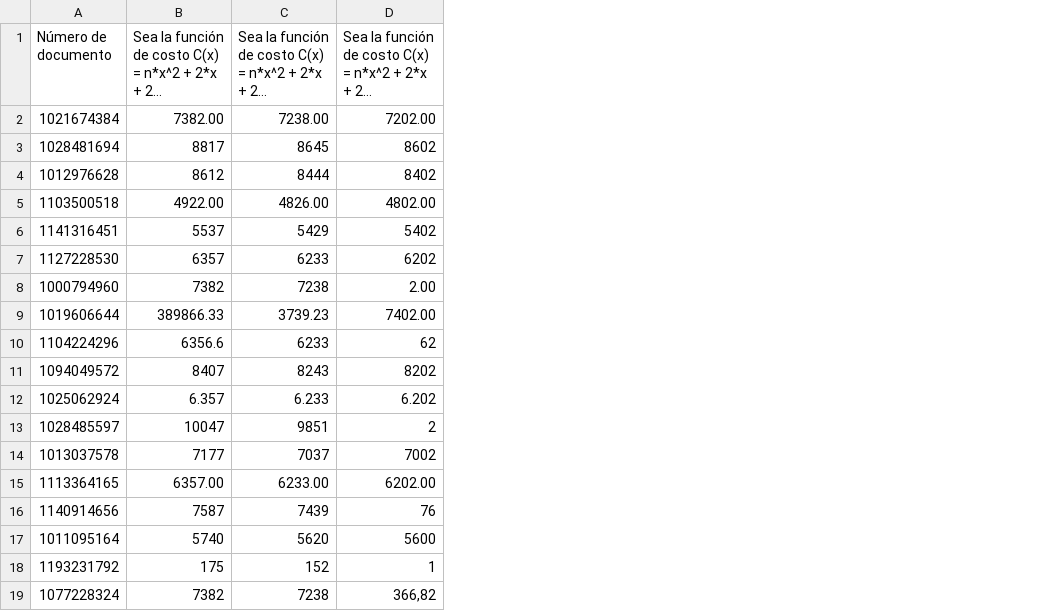
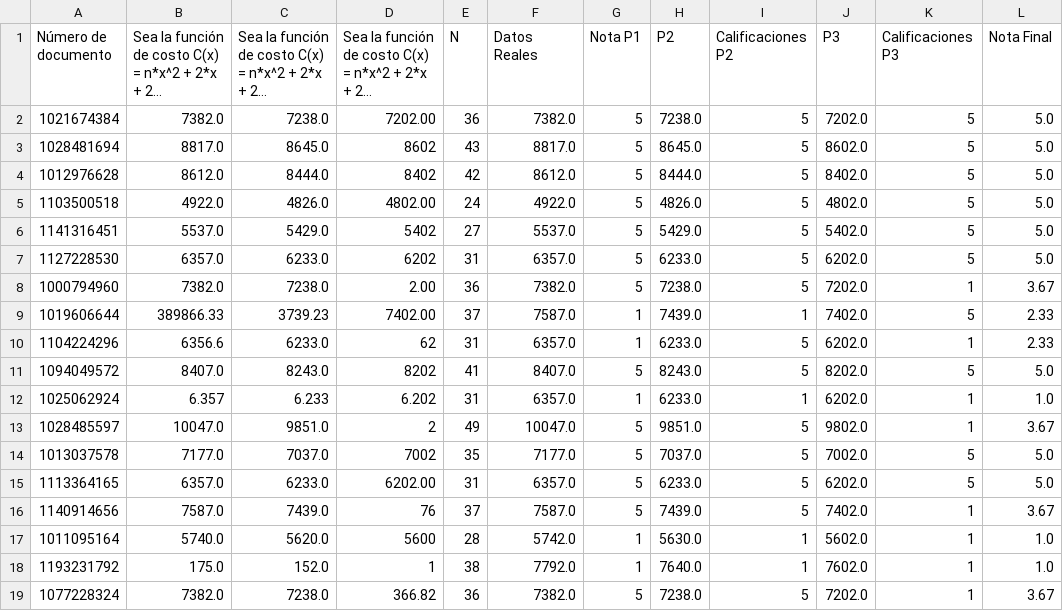
Before and after one commit to Sam290611/Proyecto_Final_Grupo_9, a CSV file: pandas/Quiz Cálculo 1- Gobierno 22 de Octubre(1-18).csv, drawn as a sheet; long unchanged cells end in …; the diff names each change by its address in the sheet, - before the commit and + after, or states it on an @@ line.

```diff
--- a/pandas/Quiz Cálculo 1- Gobierno 22 de Octubre(1-18).csv
+++ b/pandas/Quiz Cálculo 1- Gobierno 22 de Octubre(1-18).csv
+column E (N), rows 2-19: 36 | 43 | 42 | 24 | 27 | 31 | 36 | 37 | 31 | 41 | 31 | 49 | 35 | 31 | 37 | 28 | 38 | 36
+column F (Datos Reales), rows 2-19: 7382.0 | 8817.0 | 8612.0 | 4922.0 | 5537.0 | 6357.0 | 7382.0 | 7587.0 | 6357.0 | 8407.0 | 6357.0 | 10047.0 | 7177.0 | 6357.0 | 7587.0 | 5742.0 | 7792.0 | 7382.0
+column G (Nota P1), rows 2-19: 5 | 5 | 5 | 5 | 5 | 5 | 5 | 1 | 1 | 5 | 1 | 5 | 5 | 5 | 5 | 1 | 1 | 5
+column H (P2), rows 2-19: 7238.0 | 8645.0 | 8444.0 | 4826.0 | 5429.0 | 6233.0 | 7238.0 | 7439.0 | 6233.0 | 8243.0 | 6233.0 | 9851.0 | 7037.0 | 6233.0 | 7439.0 | 5630.0 | 7640.0 | 7238.0
+column I (Calificaciones P2), rows 2-19: 5 | 5 | 5 | 5 | 5 | 5 | 5 | 1 | 5 | 5 | 1 | 5 | 5 | 5 | 5 | 1 | 1 | 5
+column J (P3), rows 2-19: 7202.0 | 8602.0 | 8402.0 | 4802.0 | 5402.0 | 6202.0 | 7202.0 | 7402.0 | 6202.0 | 8202.0 | 6202.0 | 9802.0 | 7002.0 | 6202.0 | 7402.0 | 5602.0 | 7602.0 | 7202.0
+column K (Calificaciones P3), rows 2-19: 5 | 5 | 5 | 5 | 5 | 5 | 1 | 5 | 1 | 5 | 1 | 1 | 5 | 5 | 1 | 1 | 1 | 1
+column L (Nota Final), rows 2-19: 5.0 | 5.0 | 5.0 | 5.0 | 5.0 | 5.0 | 3.67 | 2.33 | 2.33 | 5.0 | 1.0 | 3.67 | 5.0 | 5.0 | 3.67 | 1.0 | 1.0 | 3.67
-B2: 7382.00
+B2: 7382.0
-C2: 7238.00
+C2: 7238.0
-B3: 8817
+B3: 8817.0
-C3: 8645
+C3: 8645.0
-B4: 8612
+B4: 8612.0
-C4: 8444
+C4: 8444.0
-B5: 4922.00
+B5: 4922.0
-C5: 4826.00
+C5: 4826.0
-B6: 5537
+B6: 5537.0
-C6: 5429
+C6: 5429.0
-B7: 6357
+B7: 6357.0
-C7: 6233
+C7: 6233.0
-B8: 7382
+B8: 7382.0
-C8: 7238
+C8: 7238.0
-C10: 6233
+C10: 6233.0
-B11: 8407
+B11: 8407.0
-C11: 8243
+C11: 8243.0
-B13: 10047
+B13: 10047.0
-C13: 9851
+C13: 9851.0
-B14: 7177
+B14: 7177.0
-C14: 7037
+C14: 7037.0
-B15: 6357.00
+B15: 6357.0
-C15: 6233.00
+C15: 6233.0
-B16: 7587
+B16: 7587.0
-C16: 7439
+C16: 7439.0
-B17: 5740
+B17: 5740.0
-C17: 5620
+C17: 5620.0
-B18: 175
+B18: 175.0
-C18: 152
+C18: 152.0
-B19: 7382
+B19: 7382.0
-C19: 7238
+C19: 7238.0
-D19: 366,82
+D19: 366.82
```
Also changed, not shown: 3 other files.
